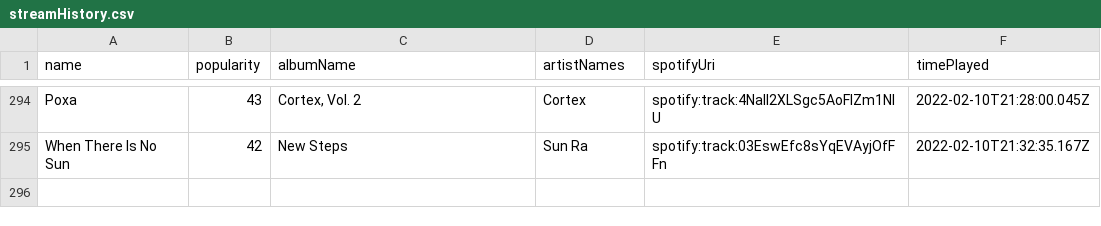
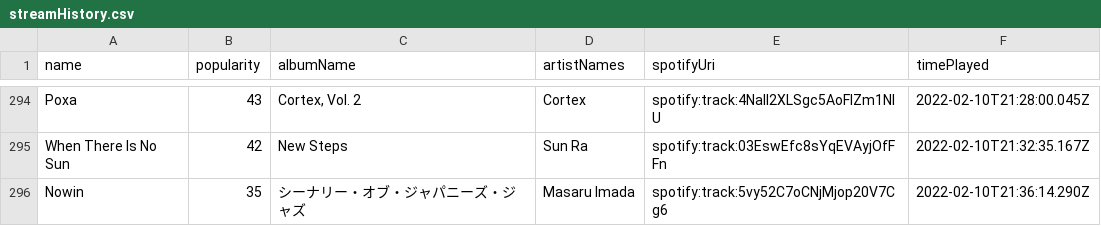
Before and after one commit to mlinds/spotify-data, a CSV file: data_out/streamHistory.csv, drawn as a sheet; only a part is shown, gaps mark what is left out; the diff names each change by its address in the sheet, - before the commit and + after, or states it on an @@ line.

```diff
--- a/data_out/streamHistory.csv
+++ b/data_out/streamHistory.csv
+row 296: Nowin | 35 | シーナリー・オブ・ジャパニーズ・ジャズ | Masaru Imada | spotify:track:5vy52C7oCNjMjop20V7Cg6 | 2022-02-10T21:36:14.290Z
```
Also changed, not shown: data_out/recent.csv, data_out/top_tracks_long.csv, 4 other files.
